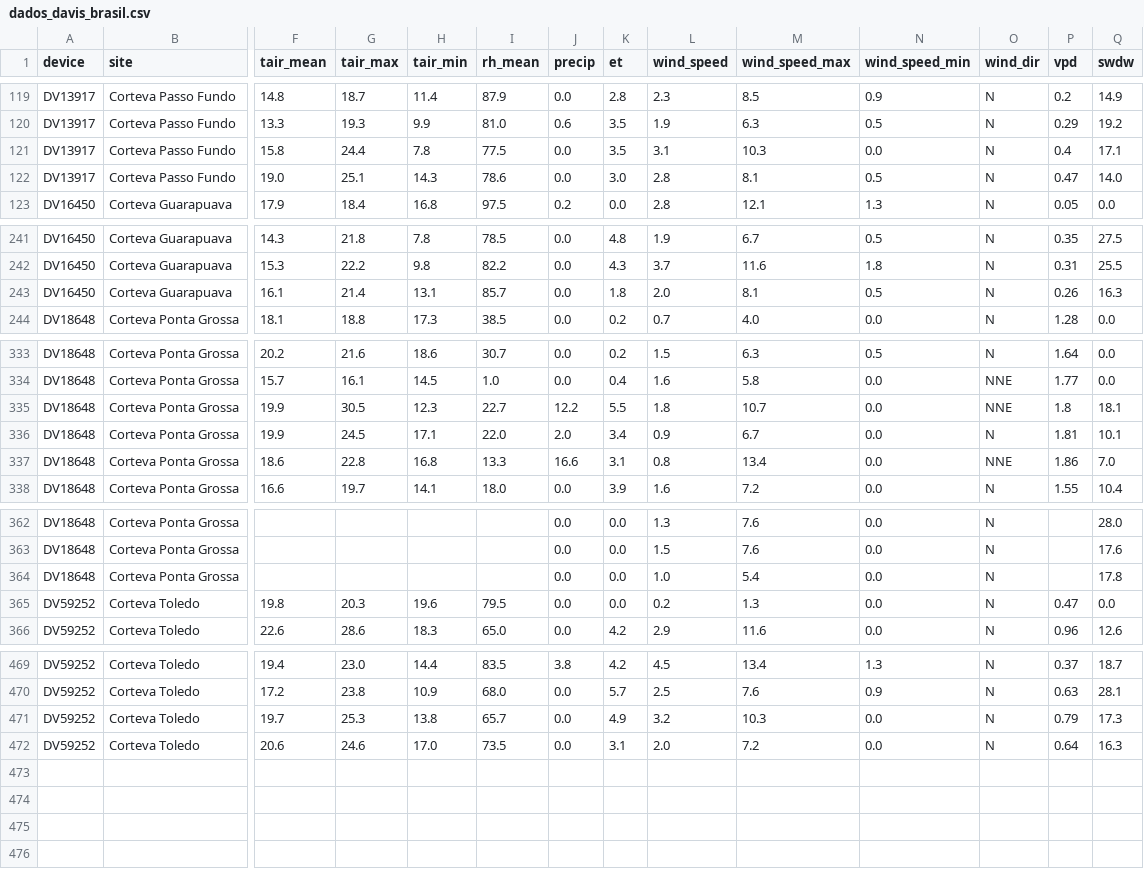
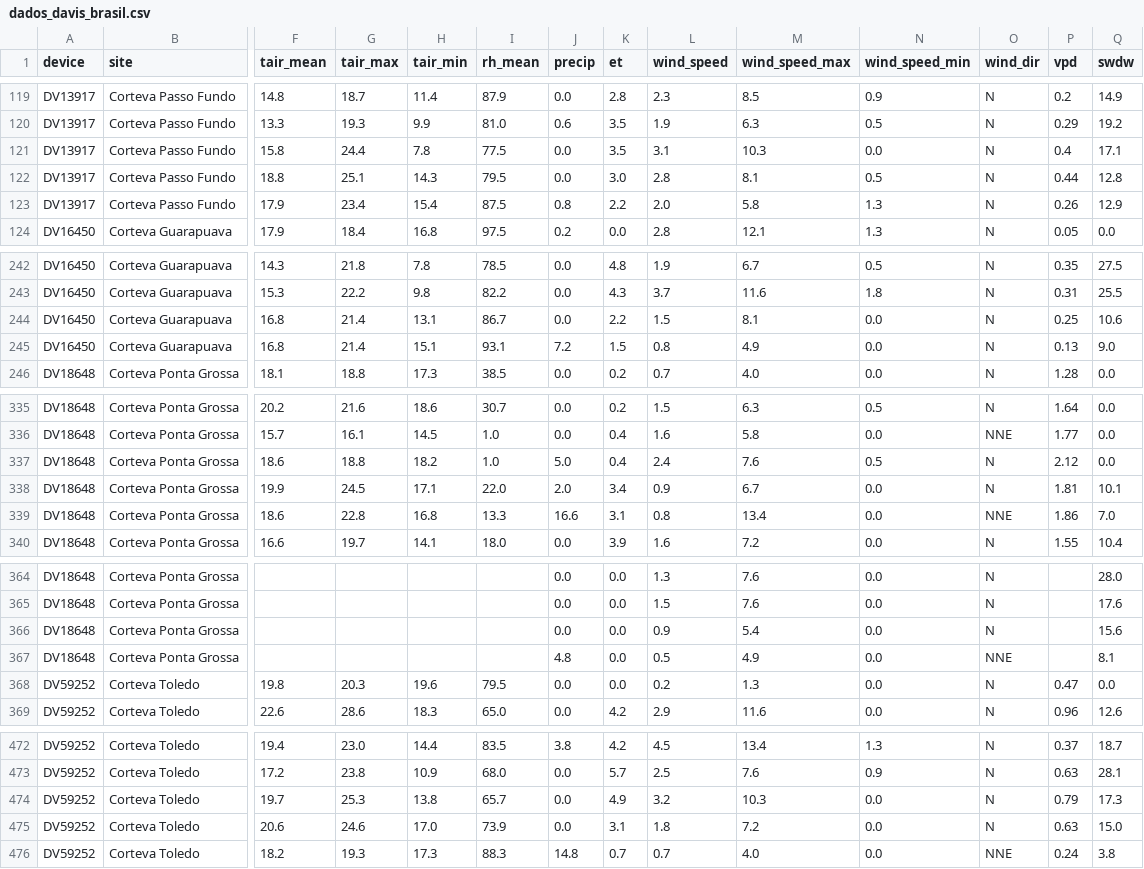
Before and after one commit to mitrutrafael/climaticos, a CSV file: dados_davis_brasil.csv, drawn as a sheet; only a part is shown, gaps mark what is left out; addresses are those after the commit; rows hold the shown columns only; the diff covers the shown part only; the diff names each change by its address in the sheet, - before the commit and + after, or states it on an @@ line.

```diff
--- a/dados_davis_brasil.csv
+++ b/dados_davis_brasil.csv
-F122 (tair_mean): 19.0
+F122 (tair_mean): 18.8
-I122 (rh_mean): 78.6
+I122 (rh_mean): 79.5
-P122 (vpd): 0.47
+P122 (vpd): 0.44
-Q122 (swdw): 14.0
+Q122 (swdw): 12.8
+row 123: DV13917 | Corteva Passo Fundo | 17.9 | 23.4 | 15.4 | 87.5 | 0.8 | 2.2 | 2.0 | 5.8 | 1.3 | N | 0.26 | 12.9
-F244 (tair_mean): 16.1
+F244 (tair_mean): 16.8
-I244 (rh_mean): 85.7
+I244 (rh_mean): 86.7
-K244 (et): 1.8
+K244 (et): 2.2
-L244 (wind_speed): 2.0
+L244 (wind_speed): 1.5
-N244 (wind_speed_min): 0.5
+N244 (wind_speed_min): 0.0
-P244 (vpd): 0.26
+P244 (vpd): 0.25
-Q244 (swdw): 16.3
+Q244 (swdw): 10.6
+row 245: DV16450 | Corteva Guarapuava | 16.8 | 21.4 | 15.1 | 93.1 | 7.2 | 1.5 | 0.8 | 4.9 | 0.0 | N | 0.13 | 9.0
-F337 (tair_mean): 19.9
+F337 (tair_mean): 18.6
-G337 (tair_max): 30.5
+G337 (tair_max): 18.8
-H337 (tair_min): 12.3
+H337 (tair_min): 18.2
-I337 (rh_mean): 22.7
+I337 (rh_mean): 1.0
-J337 (precip): 12.2
+J337 (precip): 5.0
-K337 (et): 5.5
+K337 (et): 0.4
-L337 (wind_speed): 1.8
+L337 (wind_speed): 2.4
-M337 (wind_speed_max): 10.7
+M337 (wind_speed_max): 7.6
-N337 (wind_speed_min): 0.0
+N337 (wind_speed_min): 0.5
-O337 (wind_dir): NNE
+O337 (wind_dir): N
-P337 (vpd): 1.8
+P337 (vpd): 2.12
-Q337 (swdw): 18.1
+Q337 (swdw): 0.0
-L366 (wind_speed): 1.0
+L366 (wind_speed): 0.9
-Q366 (swdw): 17.8
+Q366 (swdw): 15.6
+row 367: DV18648 | Corteva Ponta Grossa |  |  |  |  | 4.8 | 0.0 | 0.5 | 4.9 | 0.0 | NNE |  | 8.1
-I475 (rh_mean): 73.5
+I475 (rh_mean): 73.9
-L475 (wind_speed): 2.0
+L475 (wind_speed): 1.8
-P475 (vpd): 0.64
+P475 (vpd): 0.63
-Q475 (swdw): 16.3
+Q475 (swdw): 15.0
+row 476: DV59252 | Corteva Toledo | 18.2 | 19.3 | 17.3 | 88.3 | 14.8 | 0.7 | 0.7 | 4.0 | 0.0 | NNE | 0.24 | 3.8
```
Also changed, not shown: 32 edited cells elsewhere in this file, dados_climaticos_brasil.csv.
